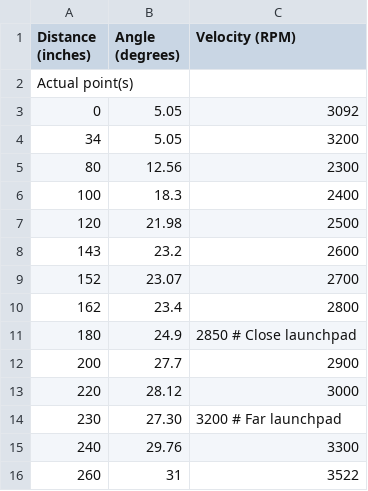
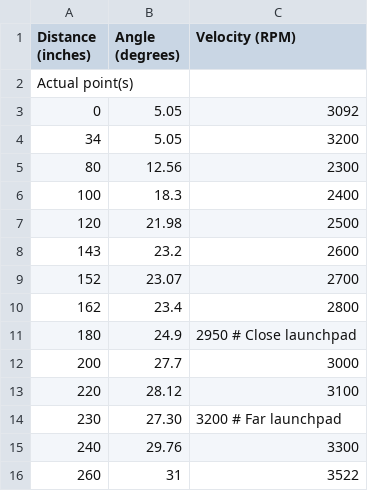
Before and after one commit to robototes/RapidReact2022, a CSV file: src/main/deploy/shooterData.csv, drawn as a sheet.

```diff
--- a/src/main/deploy/shooterData.csv
+++ b/src/main/deploy/shooterData.csv
@@ -10,5 +10,5 @@ Actual point(s)
 162, 23.4,  2800
-180, 24.9,  2850 # Close launchpad
-200, 27.7,  2900
-220, 28.12, 3000
+180, 24.9,  2950 # Close launchpad
+200, 27.7,  3000
+220, 28.12, 3100
 230, 27.30, 3200 # Far launchpad
```
Also changed, not shown: 4 other files.
